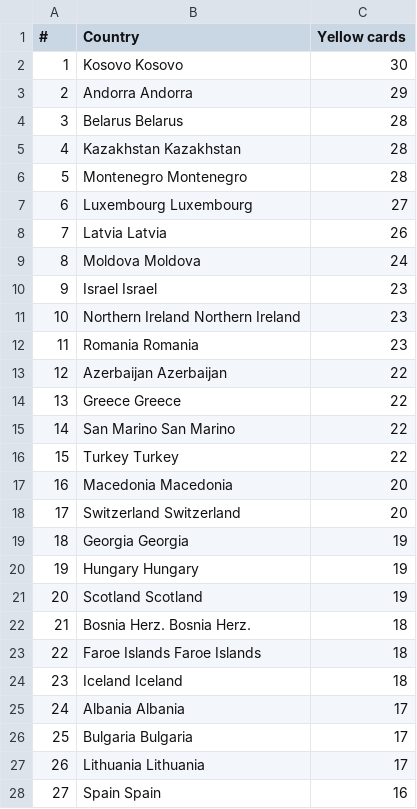
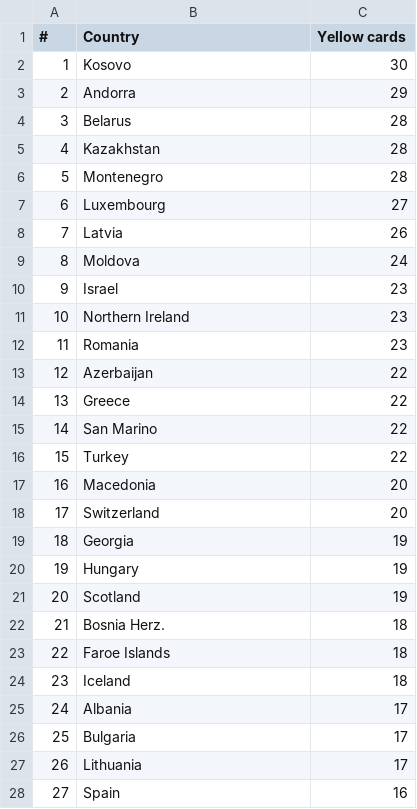
Before and after one commit to bwajman/dashboard_euro, a CSV file: data/qualification/2024Q_yellow_cards.csv, drawn as a sheet; only a part is shown; the diff covers the shown part only.

```diff
--- a/data/qualification/2024Q_yellow_cards.csv
+++ b/data/qualification/2024Q_yellow_cards.csv
@@ -1,28 +1,28 @@
 #;Country;Yellow cards
-1;Kosovo Kosovo;30
-2;Andorra Andorra;29
-3;Belarus Belarus;28
-4;Kazakhstan Kazakhstan;28
-5;Montenegro Montenegro;28
-6;Luxembourg Luxembourg;27
-7;Latvia Latvia;26
-8;Moldova Moldova;24
-9;Israel Israel;23
-10;Northern Ireland Northern Ireland;23
-11;Romania Romania;23
-12;Azerbaijan Azerbaijan;22
-13;Greece Greece;22
-14;San Marino San Marino;22
-15;Turkey Turkey;22
-16;Macedonia Macedonia;20
-17;Switzerland Switzerland;20
-18;Georgia Georgia;19
-19;Hungary Hungary;19
-20;Scotland Scotland;19
-21;Bosnia Herz. Bosnia Herz.;18
-22;Faroe Islands Faroe Islands;18
-23;Iceland Iceland;18
-24;Albania Albania;17
-25;Bulgaria Bulgaria;17
-26;Lithuania Lithuania;17
-27;Spain Spain;16
+1;Kosovo;30
+2;Andorra;29
+3;Belarus;28
+4;Kazakhstan;28
+5;Montenegro;28
+6;Luxembourg;27
+7;Latvia;26
+8;Moldova;24
+9;Israel;23
+10;Northern Ireland;23
+11;Romania;23
+12;Azerbaijan;22
+13;Greece;22
+14;San Marino;22
+15;Turkey;22
+16;Macedonia;20
+17;Switzerland;20
+18;Georgia;19
+19;Hungary;19
+20;Scotland;19
+21;Bosnia Herz.;18
+22;Faroe Islands;18
+23;Iceland;18
+24;Albania;17
+25;Bulgaria;17
+26;Lithuania;17
+27;Spain;16
```
Also changed, not shown: 26 edited cells elsewhere in this file, data/qualification/2024Q_fouls.csv, data/qualification/2024Q_passes.csv, 3 other files.
